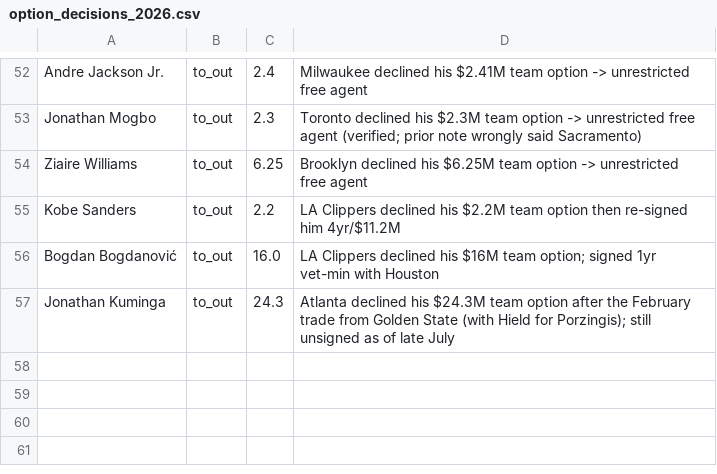
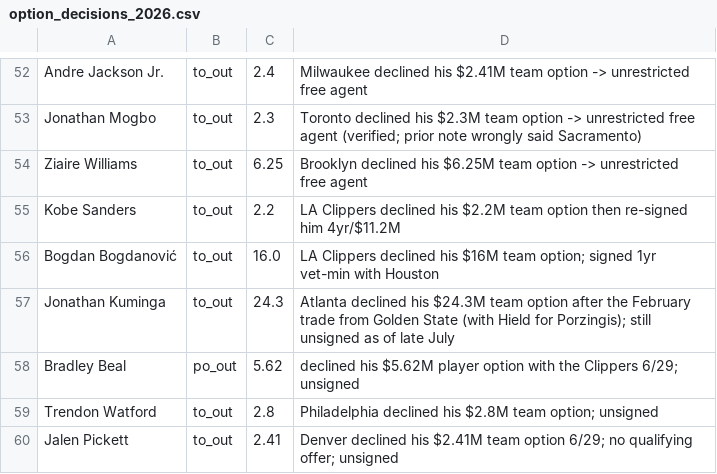
Before and after one commit to Barrett879/nba-value-app, a CSV file: data/option_decisions_2026.csv, drawn as a sheet; only a part is shown, gaps mark what is left out.

```diff
--- a/data/option_decisions_2026.csv
+++ b/data/option_decisions_2026.csv
@@ -57 +57,4 @@ Bogdan Bogdanović,to_out,16.0,LA Clippers declined his $16M team option; signed
 Jonathan Kuminga,to_out,24.3,Atlanta declined his $24.3M team option after the February trade from Golden State (with Hield for Porzingis); still unsigned as of late July
+Bradley Beal,po_out,5.62,declined his $5.62M player option with the Clippers 6/29; unsigned
+Trendon Watford,to_out,2.8,Philadelphia declined his $2.8M team option; unsigned
+Jalen Pickett,to_out,2.41,Denver declined his $2.41M team option 6/29; no qualifying offer; unsigned
```
Also changed, not shown: data/real_signings_2026.csv, data/roster_corrections.csv, 4 other files.
